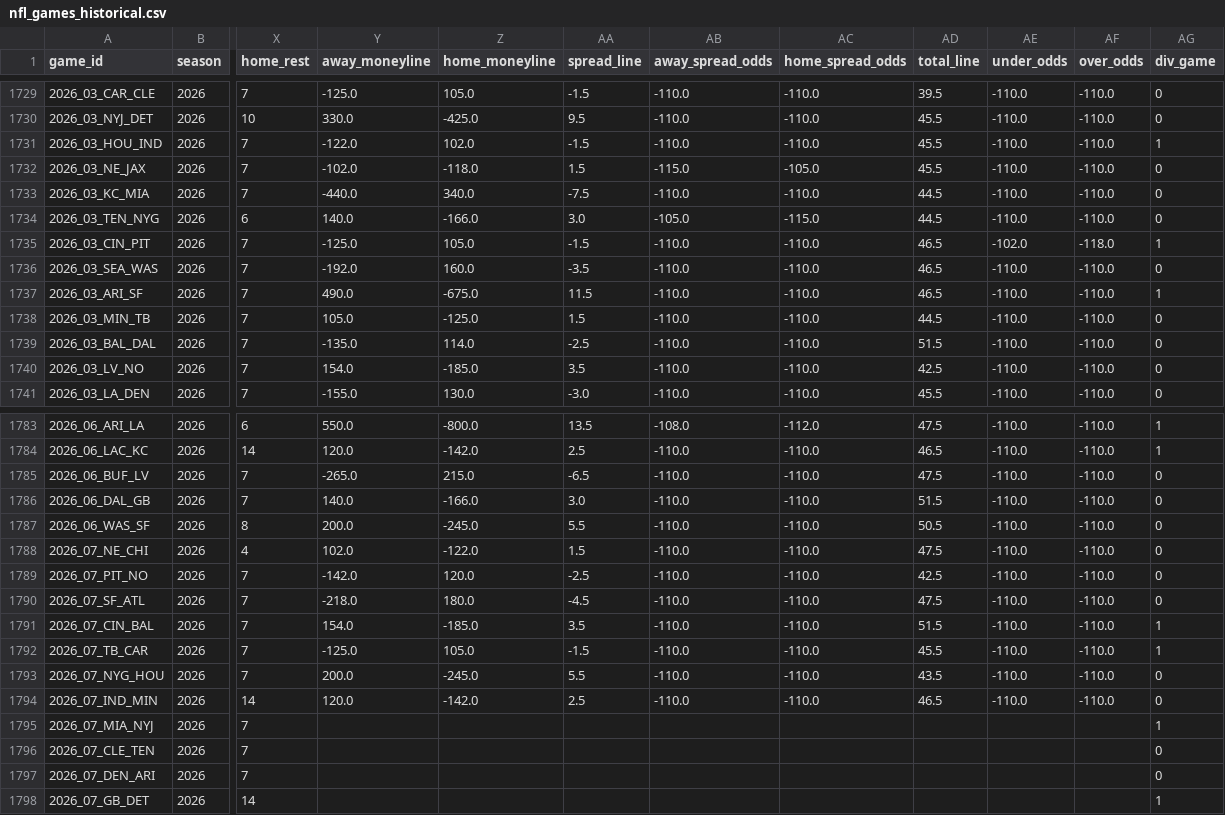
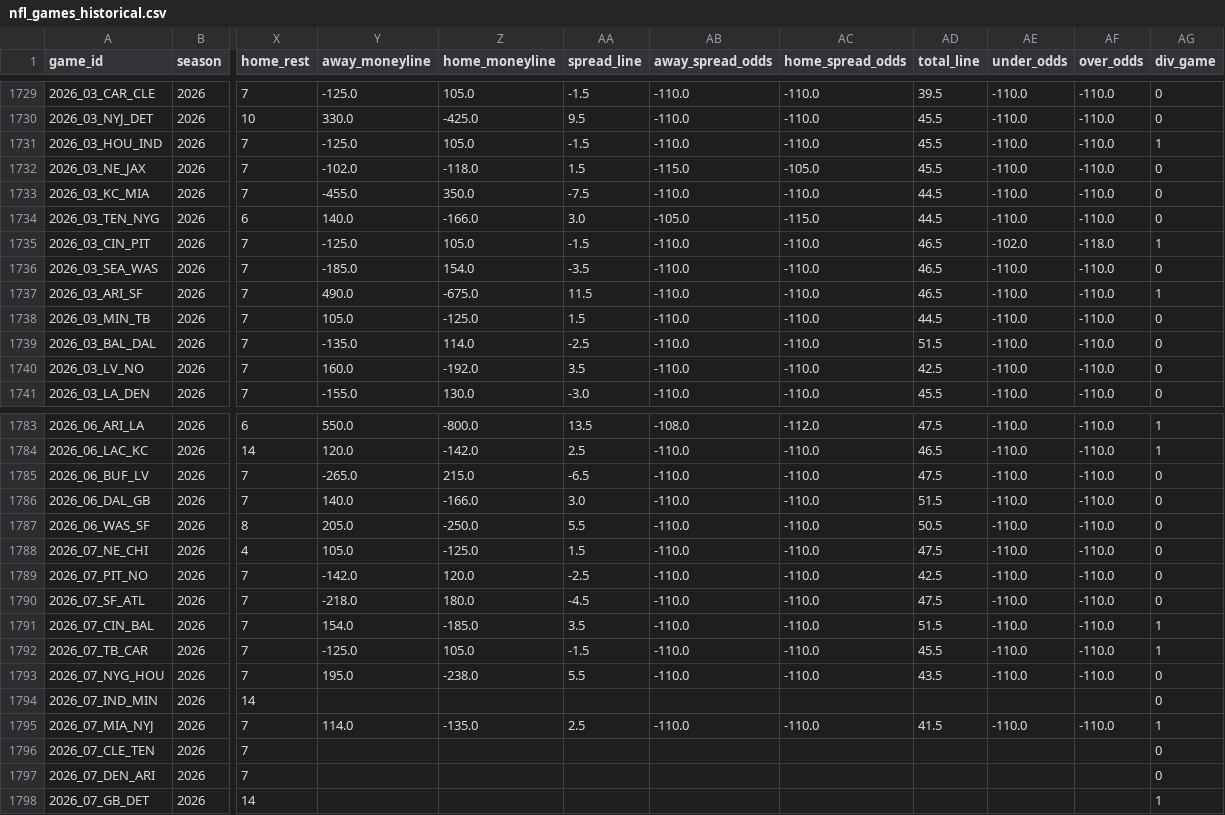
Before and after one commit to gmalbert/nfl-predictions, a CSV file: data_files/nfl_games_historical.csv, drawn as a sheet; only a part is shown, gaps mark what is left out; the diff covers the shown part only; the diff names each change by its address in the sheet, - before the commit and + after, or states it on an @@ line.

```diff
--- a/data_files/nfl_games_historical.csv
+++ b/data_files/nfl_games_historical.csv
-Y1731 (away_moneyline): -122.0
+Y1731 (away_moneyline): -125.0
-Z1731 (home_moneyline): 102.0
+Z1731 (home_moneyline): 105.0
-Y1733 (away_moneyline): -440.0
+Y1733 (away_moneyline): -455.0
-Z1733 (home_moneyline): 340.0
+Z1733 (home_moneyline): 350.0
-Y1736 (away_moneyline): -192.0
+Y1736 (away_moneyline): -185.0
-Z1736 (home_moneyline): 160.0
+Z1736 (home_moneyline): 154.0
-Y1740 (away_moneyline): 154.0
+Y1740 (away_moneyline): 160.0
-Z1740 (home_moneyline): -185.0
+Z1740 (home_moneyline): -192.0
-Y1787 (away_moneyline): 200.0
+Y1787 (away_moneyline): 205.0
-Z1787 (home_moneyline): -245.0
+Z1787 (home_moneyline): -250.0
-Y1788 (away_moneyline): 102.0
+Y1788 (away_moneyline): 105.0
-Z1788 (home_moneyline): -122.0
+Z1788 (home_moneyline): -125.0
-Y1793 (away_moneyline): 200.0
+Y1793 (away_moneyline): 195.0
-Z1793 (home_moneyline): -245.0
+Z1793 (home_moneyline): -238.0
-Y1794 (away_moneyline): 120.0
+Y1794 (away_moneyline): (empty)
-Z1794 (home_moneyline): -142.0
+Z1794 (home_moneyline): (empty)
-AA1794 (spread_line): 2.5
+AA1794 (spread_line): (empty)
-AB1794 (away_spread_odds): -110.0
+AB1794 (away_spread_odds): (empty)
-AC1794 (home_spread_odds): -110.0
+AC1794 (home_spread_odds): (empty)
-AD1794 (total_line): 46.5
+AD1794 (total_line): (empty)
-AE1794 (under_odds): -110.0
+AE1794 (under_odds): (empty)
-AF1794 (over_odds): -110.0
+AF1794 (over_odds): (empty)
-Y1795 (away_moneyline): (empty)
+Y1795 (away_moneyline): 114.0
-Z1795 (home_moneyline): (empty)
+Z1795 (home_moneyline): -135.0
-AA1795 (spread_line): (empty)
+AA1795 (spread_line): 2.5
-AB1795 (away_spread_odds): (empty)
+AB1795 (away_spread_odds): -110.0
-AC1795 (home_spread_odds): (empty)
+AC1795 (home_spread_odds): -110.0
-AD1795 (total_line): (empty)
+AD1795 (total_line): 41.5
-AE1795 (under_odds): (empty)
+AE1795 (under_odds): -110.0
-AF1795 (over_odds): (empty)
+AF1795 (over_odds): -110.0
```
Also changed, not shown: 21 edited cells elsewhere in this file, data_files/model_feature_importances.csv, 2 other files.
